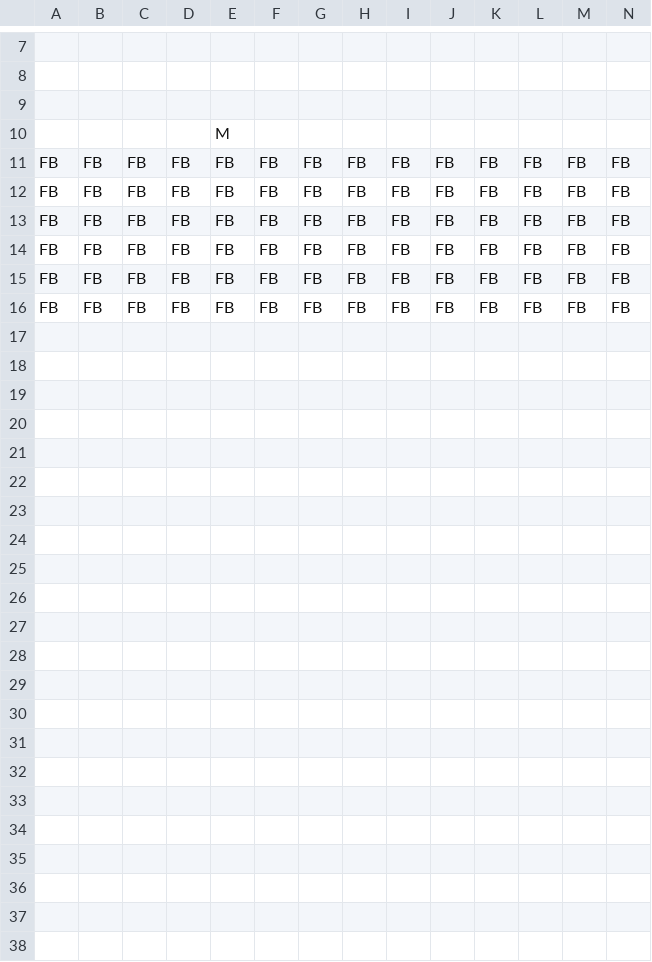
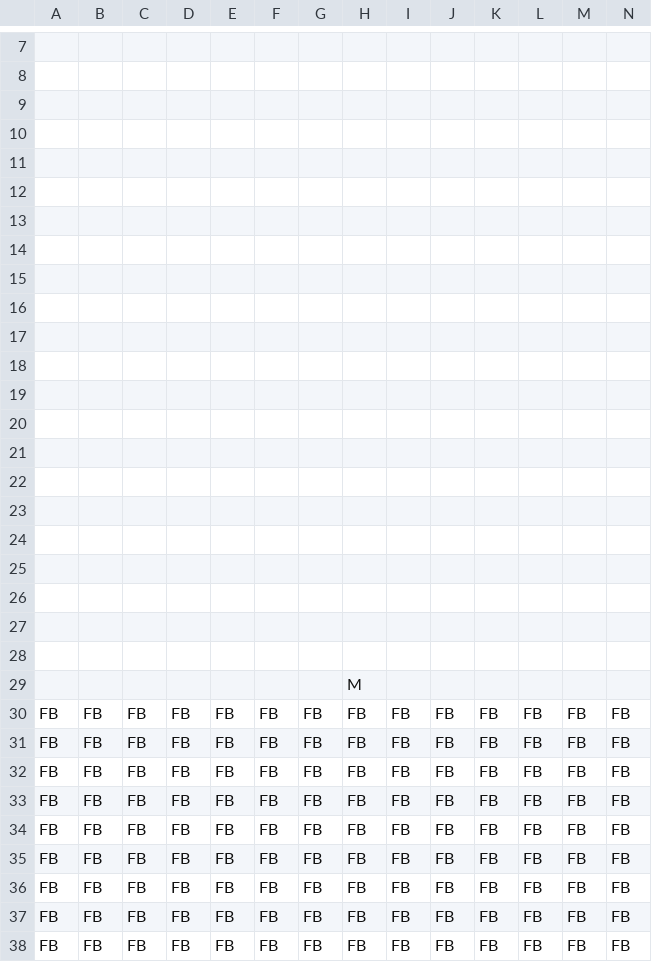
Before and after one commit to Ziiiwei/MarioGame, a CSV file: MarioGame/Data/DataFiles/MainMenu.csv, drawn as a sheet; only a part is shown, gaps mark what is left out; the shorter side is filled out with more unchanged rows; rows hold the shown columns only; the diff names each change by its address in the sheet, - before the commit and + after, or states it on an @@ line.

```diff
--- a/MarioGame/Data/DataFiles/MainMenu.csv
+++ b/MarioGame/Data/DataFiles/MainMenu.csv
-E10: M
+E10: (empty)
+row 11: (empty)
+row 12: (empty)
+row 13: (empty)
+row 14: (empty)
+row 15: (empty)
+row 16: (empty)
+row 17: (empty)
+row 18: (empty)
+row 19: (empty)
+row 20: (empty)
+row 21: (empty)
+row 22: (empty)
+row 23: (empty)
+row 24: (empty)
+row 25: (empty)
+row 26: (empty)
+row 27: (empty)
+row 28: (empty)
+row 29:  |  |  |  |  |  |  | M
+row 30: FB | FB | FB | FB | FB | FB | FB | FB | FB | FB | FB | FB | FB | FB
+row 31: FB | FB | FB | FB | FB | FB | FB | FB | FB | FB | FB | FB | FB | FB
+row 32: FB | FB | FB | FB | FB | FB | FB | FB | FB | FB | FB | FB | FB | FB
+row 33: FB | FB | FB | FB | FB | FB | FB | FB | FB | FB | FB | FB | FB | FB
+row 34: FB | FB | FB | FB | FB | FB | FB | FB | FB | FB | FB | FB | FB | FB
+row 35: FB | FB | FB | FB | FB | FB | FB | FB | FB | FB | FB | FB | FB | FB
```
Also changed, not shown: 9 other files.
